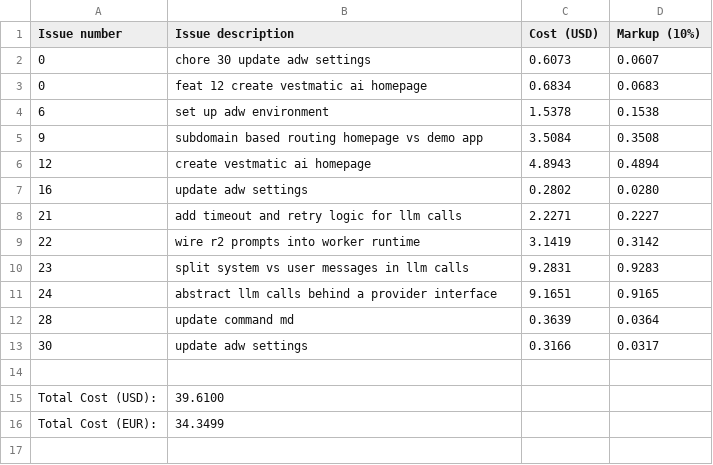
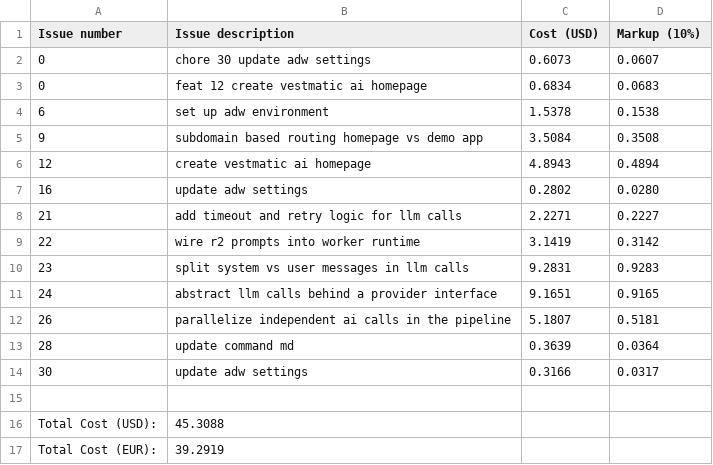
Before and after one commit to paysdoc/AI_Dev_Workflow, a CSV file: projects/vestmatic/total-cost.csv, drawn as a sheet.

```diff
--- a/projects/vestmatic/total-cost.csv
+++ b/projects/vestmatic/total-cost.csv
@@ -11,2 +11,3 @@ Issue number,Issue description,Cost (USD),Markup (10%)
 24,abstract llm calls behind a provider interface,9.1651,0.9165
+26,parallelize independent ai calls in the pipeline,5.1807,0.5181
 28,update command md,0.3639,0.0364
@@ -14,3 +15,3 @@ Issue number,Issue description,Cost (USD),Markup (10%)
 
-Total Cost (USD):,39.6100
-Total Cost (EUR):,34.3499
+Total Cost (USD):,45.3088
+Total Cost (EUR):,39.2919
```
Also changed, not shown: 1 other file.
